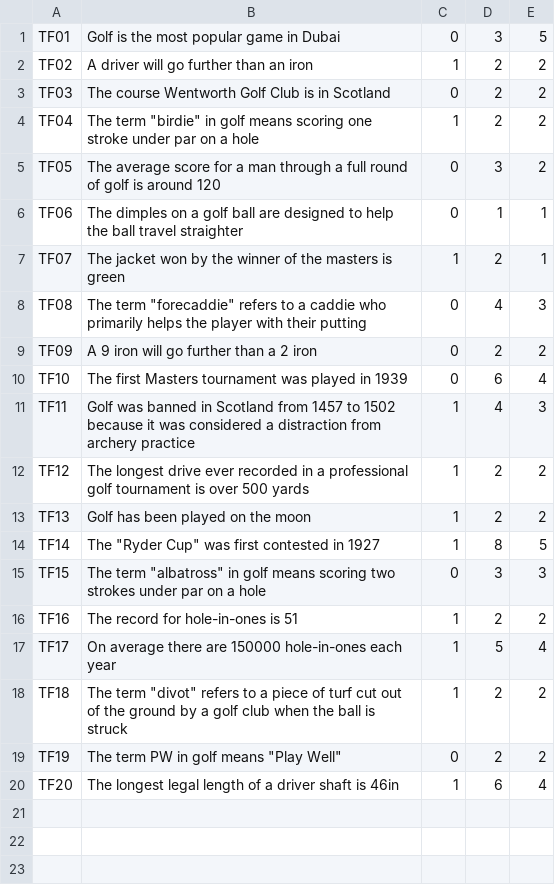
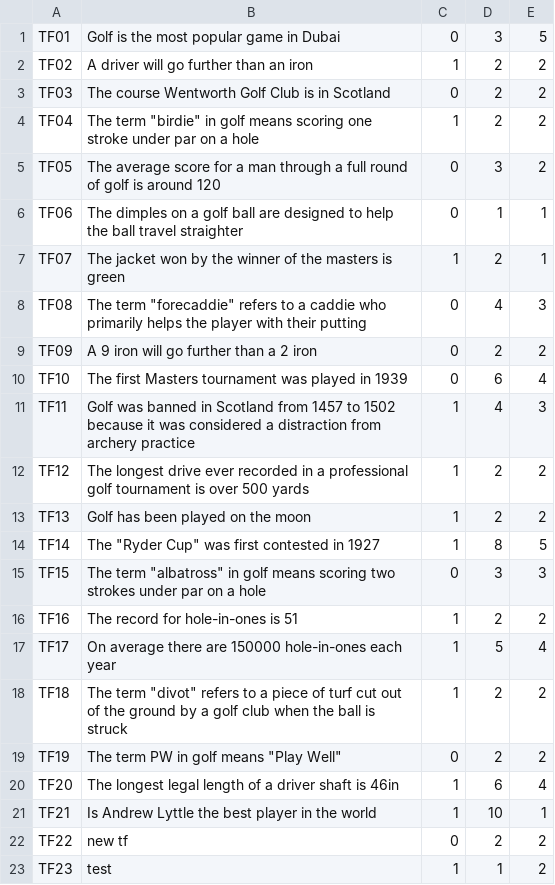
Before and after one commit to Socks4days/The-ULTIMATE-golf-quiz, a CSV file: The ULTIMATE golf quiz/bin/Debug/TrueOrFalseQuestions.csv, drawn as a sheet; the diff names each change by its address in the sheet, - before the commit and + after, or states it on an @@ line.

```diff
--- a/The ULTIMATE golf quiz/bin/Debug/TrueOrFalseQuestions.csv
+++ b/The ULTIMATE golf quiz/bin/Debug/TrueOrFalseQuestions.csv
+row 21: TF21 | Is Andrew Lyttle the best player in the world | 1 | 10 | 1
+row 22: TF22 | new tf | 0 | 2 | 2
+row 23: TF23 | test | 1 | 1 | 2
```
Also changed, not shown: The ULTIMATE golf quiz/bin/Debug/MultiChoiceQuestions.csv, The ULTIMATE golf quiz/bin/Debug/PictureQuestions.csv, 21 other files.
